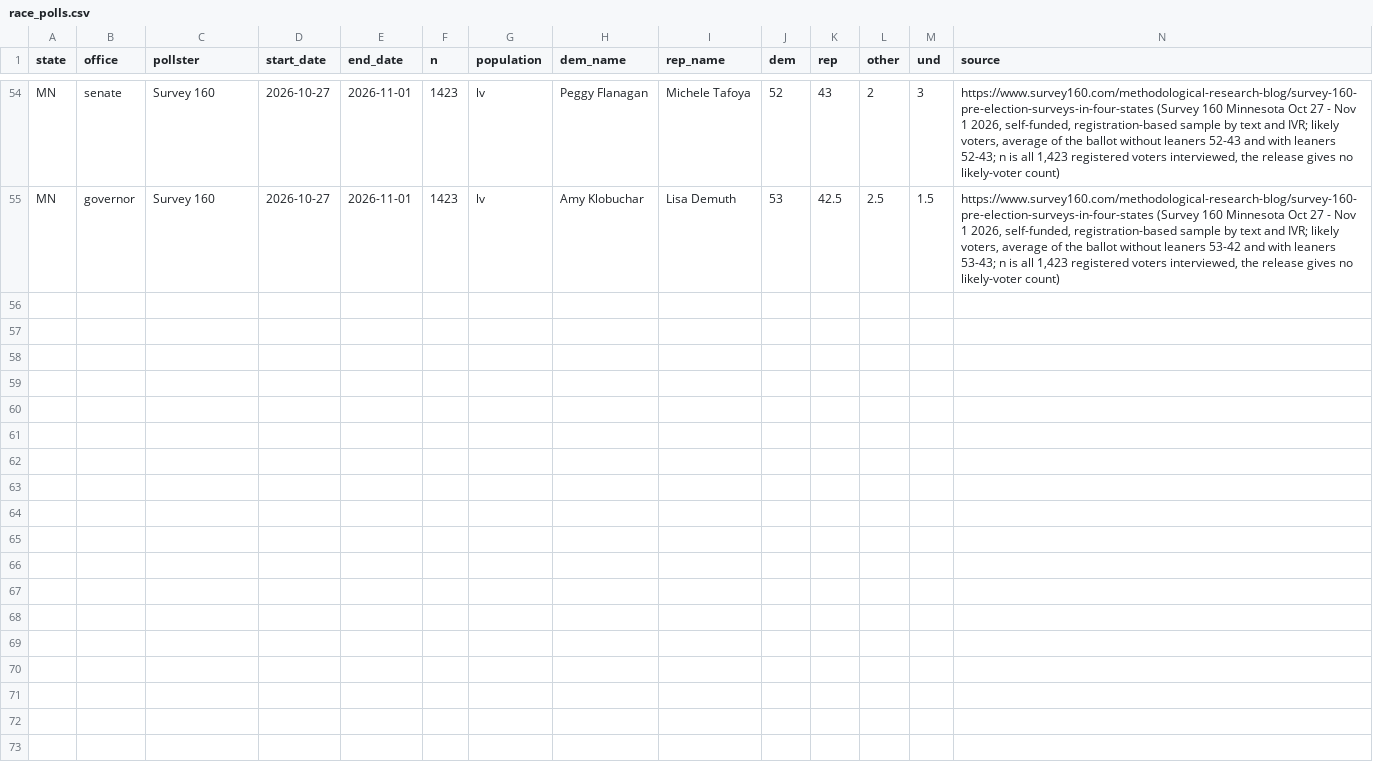
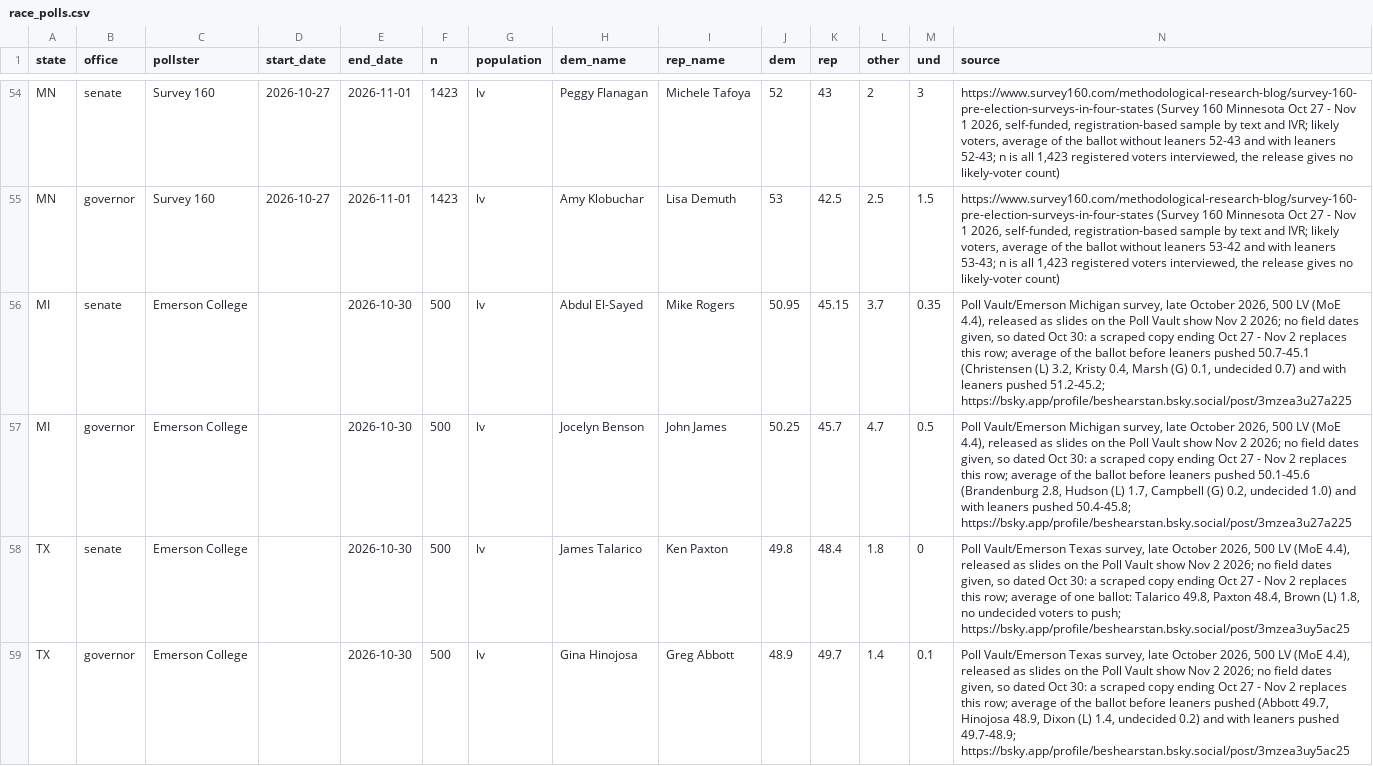
Before and after one commit to scorvec/midterms-2026, a CSV file: data/manual/race_polls.csv, drawn as a sheet; only a part is shown, gaps mark what is left out; rows hold the shown columns only; the diff covers the shown part only; the diff names each change by its address in the sheet, - before the commit and + after, or states it on an @@ line.

```diff
--- a/data/manual/race_polls.csv
+++ b/data/manual/race_polls.csv
+row 56: MI | senate | Emerson College |  | 2026-10-30 | 500 | lv | Abdul El-Sayed | Mike Rogers | 50.95 | 45.15 | 3.7 | 0.35 | Poll Vault/Emerson Michigan survey, late October 2026, 500 LV (MoE 4.4), released as slides on the Poll Vault show Nov 2 2026; no field dates given, so dated Oct 30: a scraped copy ending Oct 27 - Nov 2 replaces this row; average of the ballot before leaners pushed 50.7-45.1 (Christensen (L) 3.2, Kristy 0.4, Marsh (G) 0.1, undecided 0.7) and with leaners pushed 51.2-45.2; https://bsky.app/profile/beshearstan.bsky.social/post/3mzea3u27a225
+row 57: MI | governor | Emerson College |  | 2026-10-30 | 500 | lv | Jocelyn Benson | John James | 50.25 | 45.7 | 4.7 | 0.5 | Poll Vault/Emerson Michigan survey, late October 2026, 500 LV (MoE 4.4), released as slides on the Poll Vault show Nov 2 2026; no field dates given, so dated Oct 30: a scraped copy ending Oct 27 - Nov 2 replaces this row; average of the ballot before leaners pushed 50.1-45.6 (Brandenburg 2.8, Hudson (L) 1.7, Campbell (G) 0.2, undecided 1.0) and with leaners pushed 50.4-45.8; https://bsky.app/profile/beshearstan.bsky.social/post/3mzea3u27a225
+row 58: TX | senate | Emerson College |  | 2026-10-30 | 500 | lv | James Talarico | Ken Paxton | 49.8 | 48.4 | 1.8 | 0 | Poll Vault/Emerson Texas survey, late October 2026, 500 LV (MoE 4.4), released as slides on the Poll Vault show Nov 2 2026; no field dates given, so dated Oct 30: a scraped copy ending Oct 27 - Nov 2 replaces this row; average of one ballot: Talarico 49.8, Paxton 48.4, Brown (L) 1.8, no undecided voters to push; https://bsky.app/profile/beshearstan.bsky.social/post/3mzea3uy5ac25
+row 59: TX | governor | Emerson College |  | 2026-10-30 | 500 | lv | Gina Hinojosa | Greg Abbott | 48.9 | 49.7 | 1.4 | 0.1 | Poll Vault/Emerson Texas survey, late October 2026, 500 LV (MoE 4.4), released as slides on the Poll Vault show Nov 2 2026; no field dates given, so dated Oct 30: a scraped copy ending Oct 27 - Nov 2 replaces this row; average of the ballot before leaners pushed (Abbott 49.7, Hinojosa 48.9, Dixon (L) 1.4, undecided 0.2) and with leaners pushed 49.7-48.9; https://bsky.app/profile/beshearstan.bsky.social/post/3mzea3uy5ac25
```
Also changed, not shown: 4 added rows elsewhere in this file.
